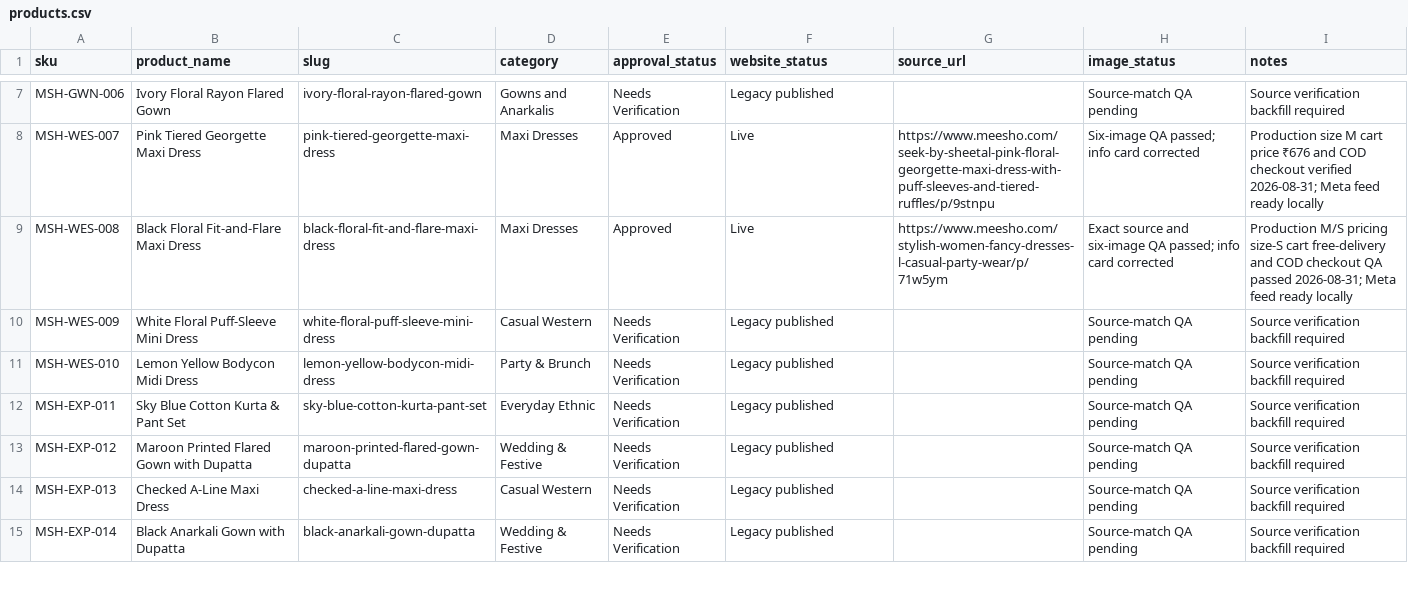
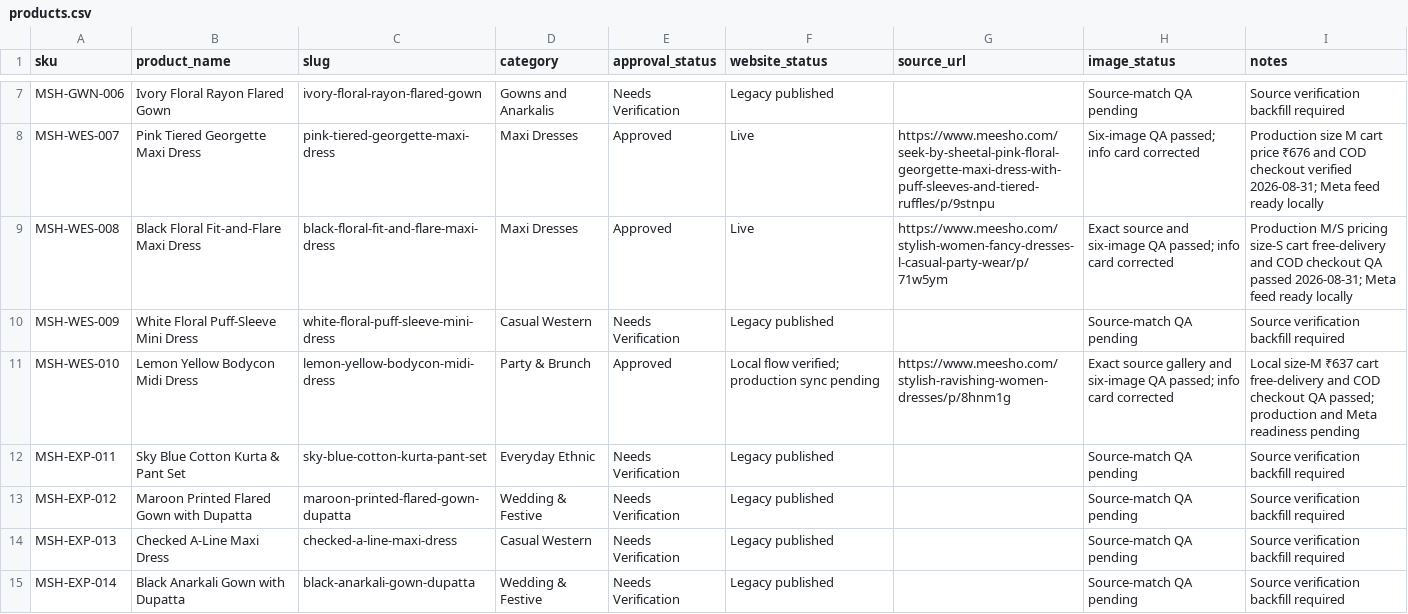
Before and after one commit to Fazilfazi991/dealstore, a CSV file: data/products.csv, drawn as a sheet; only a part is shown, gaps mark what is left out.

```diff
--- a/data/products.csv
+++ b/data/products.csv
@@ -10,3 +10,3 @@ MSH-WES-008,Black Floral Fit-and-Flare Maxi Dress,black-floral-fit-and-flare-max
 MSH-WES-009,White Floral Puff-Sleeve Mini Dress,white-floral-puff-sleeve-mini-dress,Casual Western,Needs Verification,Legacy published,,Source-match QA pending,Source verification backfill required
-MSH-WES-010,Lemon Yellow Bodycon Midi Dress,lemon-yellow-bodycon-midi-dress,Party & Brunch,Needs Verification,Legacy published,,Source-match QA pending,Source verification backfill required
+MSH-WES-010,Lemon Yellow Bodycon Midi Dress,lemon-yellow-bodycon-midi-dress,Party & Brunch,Approved,Local flow verified; production sync pending,https://www.meesho.com/stylish-ravishing-women-dresses/p/8hnm1g,Exact source gallery and six-image QA passed; info card corrected,Local size-M ₹637 cart free-delivery and COD checkout QA passed; production and Meta readiness pending
 MSH-EXP-011,Sky Blue Cotton Kurta & Pant Set,sky-blue-cotton-kurta-pant-set,Everyday Ethnic,Needs Verification,Legacy published,,Source-match QA pending,Source verification backfill required
```
Also changed, not shown: data/image-status.csv, data/meesho-sources.csv, 10 other files.
